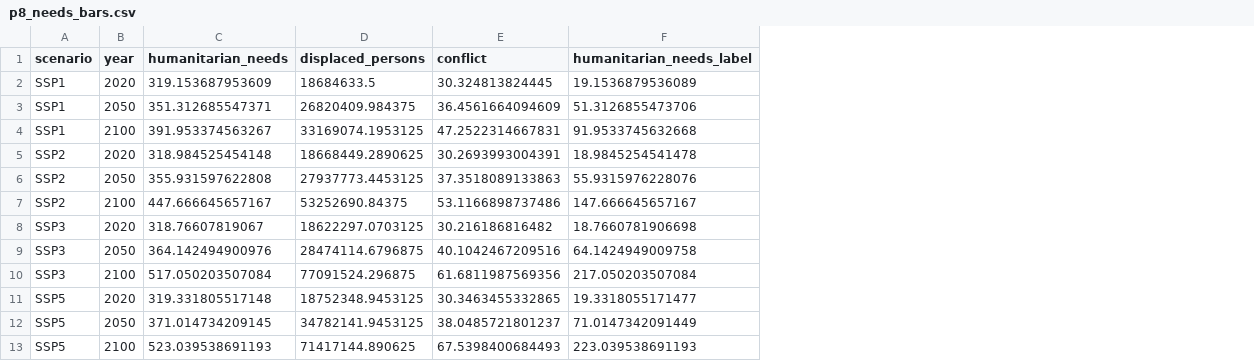
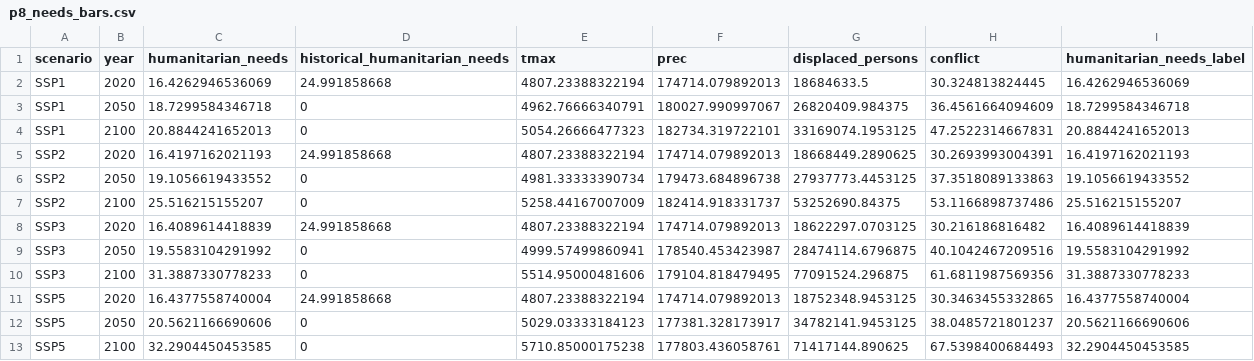
Before and after one commit to guilherme-monteiro-0/humanitarian-ssp-projections, a CSV file: outputs/p8_needs_bars.csv, drawn as a sheet; addresses are those after the commit; the diff names each change by its address in the sheet, - before the commit and + after, or states it on an @@ line.

```diff
--- a/outputs/p8_needs_bars.csv
+++ b/outputs/p8_needs_bars.csv
+column D (historical_humanitarian_needs), rows 2-13: 24.991858668 | 0 | 0 | 24.991858668 | 0 | 0 | 24.991858668 | 0 | 0 | 24.991858668 | 0 | 0
+column E (tmax), rows 2-13: 4807.23388322194 | 4962.76666340791 | 5054.26666477323 | 4807.23388322194 | 4981.33333390734 | 5258.44167007009 | 4807.23388322194 | 4999.57499860941 | 5514.95000481606 | 4807.23388322194 | 5029.03333184123 | 5710.85000175238
+column F (prec), rows 2-13: 174714.079892013 | 180027.990997067 | 182734.319722101 | 174714.079892013 | 179473.684896738 | 182414.918331737 | 174714.079892013 | 178540.453423987 | 179104.818479495 | 174714.079892013 | 177381.328173917 | 177803.436058761
-C2 (humanitarian_needs): 319.153687953609
+C2 (humanitarian_needs): 16.4262946536069
-I2 (humanitarian_needs_label): 19.1536879536089
+I2 (humanitarian_needs_label): 16.4262946536069
-C3 (humanitarian_needs): 351.312685547371
+C3 (humanitarian_needs): 18.7299584346718
-I3 (humanitarian_needs_label): 51.3126855473706
+I3 (humanitarian_needs_label): 18.7299584346718
-C4 (humanitarian_needs): 391.953374563267
+C4 (humanitarian_needs): 20.8844241652013
-I4 (humanitarian_needs_label): 91.9533745632668
+I4 (humanitarian_needs_label): 20.8844241652013
-C5 (humanitarian_needs): 318.984525454148
+C5 (humanitarian_needs): 16.4197162021193
-I5 (humanitarian_needs_label): 18.9845254541478
+I5 (humanitarian_needs_label): 16.4197162021193
-C6 (humanitarian_needs): 355.931597622808
+C6 (humanitarian_needs): 19.1056619433552
-I6 (humanitarian_needs_label): 55.9315976228076
+I6 (humanitarian_needs_label): 19.1056619433552
-C7 (humanitarian_needs): 447.666645657167
+C7 (humanitarian_needs): 25.516215155207
-I7 (humanitarian_needs_label): 147.666645657167
+I7 (humanitarian_needs_label): 25.516215155207
-C8 (humanitarian_needs): 318.76607819067
+C8 (humanitarian_needs): 16.4089614418839
-I8 (humanitarian_needs_label): 18.7660781906698
+I8 (humanitarian_needs_label): 16.4089614418839
-C9 (humanitarian_needs): 364.142494900976
+C9 (humanitarian_needs): 19.5583104291992
-I9 (humanitarian_needs_label): 64.1424949009758
+I9 (humanitarian_needs_label): 19.5583104291992
-C10 (humanitarian_needs): 517.050203507084
+C10 (humanitarian_needs): 31.3887330778233
-I10 (humanitarian_needs_label): 217.050203507084
+I10 (humanitarian_needs_label): 31.3887330778233
-C11 (humanitarian_needs): 319.331805517148
+C11 (humanitarian_needs): 16.4377558740004
-I11 (humanitarian_needs_label): 19.3318055171477
+I11 (humanitarian_needs_label): 16.4377558740004
-C12 (humanitarian_needs): 371.014734209145
+C12 (humanitarian_needs): 20.5621166690606
-I12 (humanitarian_needs_label): 71.0147342091449
+I12 (humanitarian_needs_label): 20.5621166690606
-C13 (humanitarian_needs): 523.039538691193
+C13 (humanitarian_needs): 32.2904450453585
-I13 (humanitarian_needs_label): 223.039538691193
+I13 (humanitarian_needs_label): 32.2904450453585
```
Also changed, not shown: outputs/p7_climate_forecast.csv, 24 other files.
